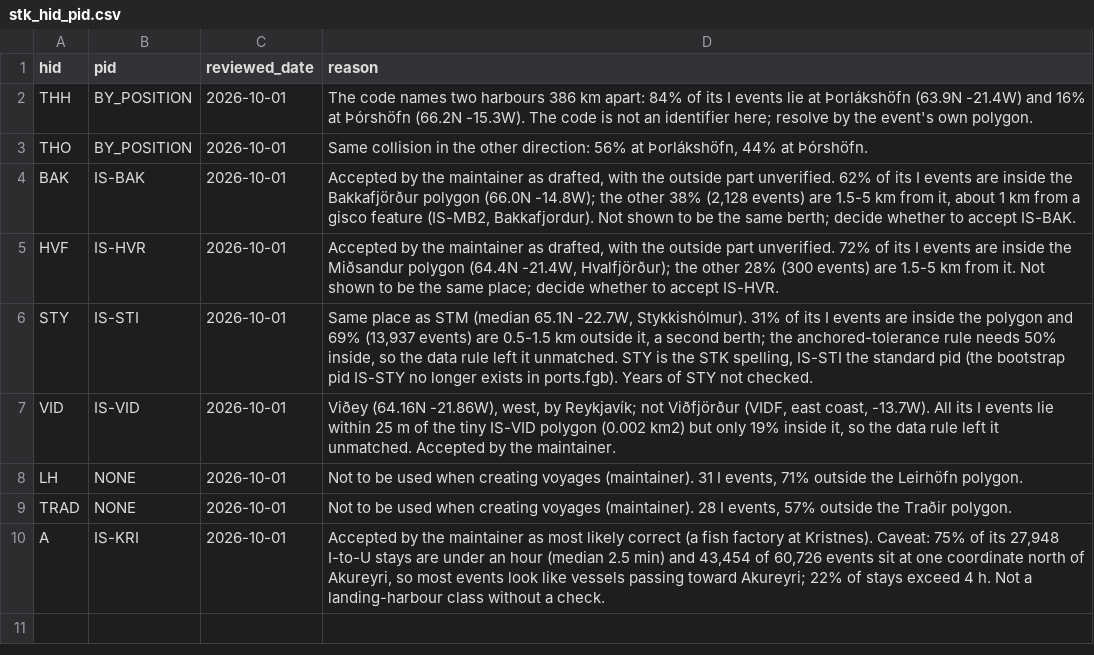
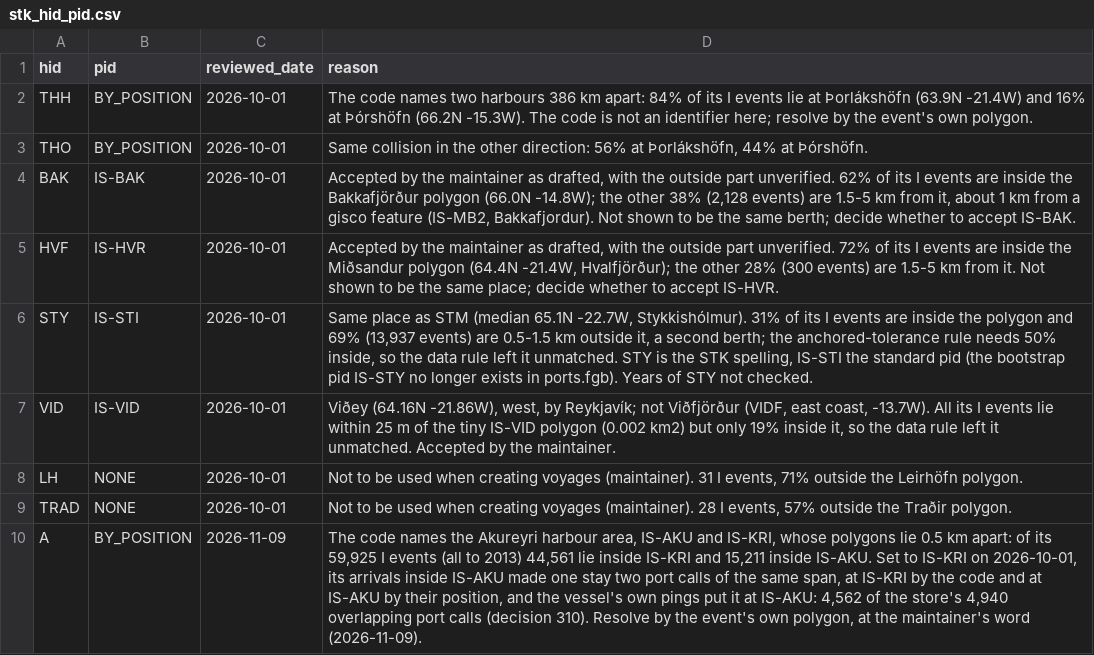
Before and after one commit to einarhjorleifsson/fishycode, a CSV file: overrides/stk_hid_pid.csv, drawn as a sheet.

```diff
--- a/overrides/stk_hid_pid.csv
+++ b/overrides/stk_hid_pid.csv
@@ -9,2 +9,2 @@ LH,NONE,2026-10-01,"Not to be used when creating voyages (maintainer). 31 I even
 TRAD,NONE,2026-10-01,"Not to be used when creating voyages (maintainer). 28 I events, 57% outside the Traðir polygon."
-A,IS-KRI,2026-10-01,"Accepted by the maintainer as most likely correct (a fish factory at Kristnes). Caveat: 75% of its 27,948 I-to-U stays are under an hour (median 2.5 min) and 43,454 of 60,726 events sit at one coordinate north of Akureyri, so most events look like vessels passing toward Akureyri; 22% of stays exceed 4 h. Not a landing-harbour class without a check."
+A,BY_POSITION,2026-11-09,"The code names the Akureyri harbour area, IS-AKU and IS-KRI, whose polygons lie 0.5 km apart: of its 59,925 I events (all to 2013) 44,561 lie inside IS-KRI and 15,211 inside IS-AKU. Set to IS-KRI on 2026-10-01, its arrivals inside IS-AKU made one stay two port calls of the same span, at IS-KRI by the code and at IS-AKU by their position, and the vessel's own pings put it at IS-AKU: 4,562 of the store's 4,940 overlapping port calls (decision 310). Resolve by the event's own polygon, at the maintainer's word (2026-11-09)."
```
Also changed, not shown: 3 other files.
